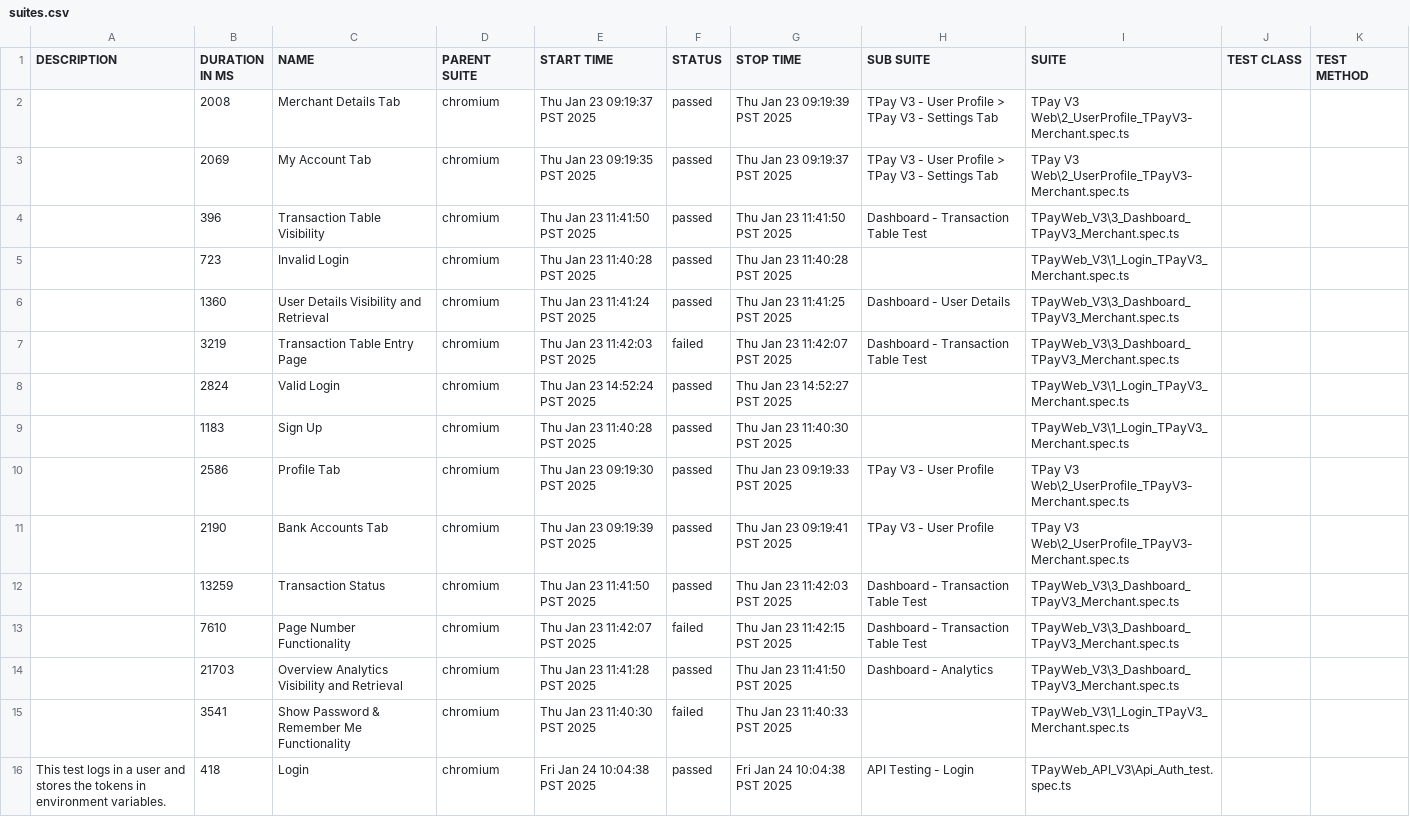
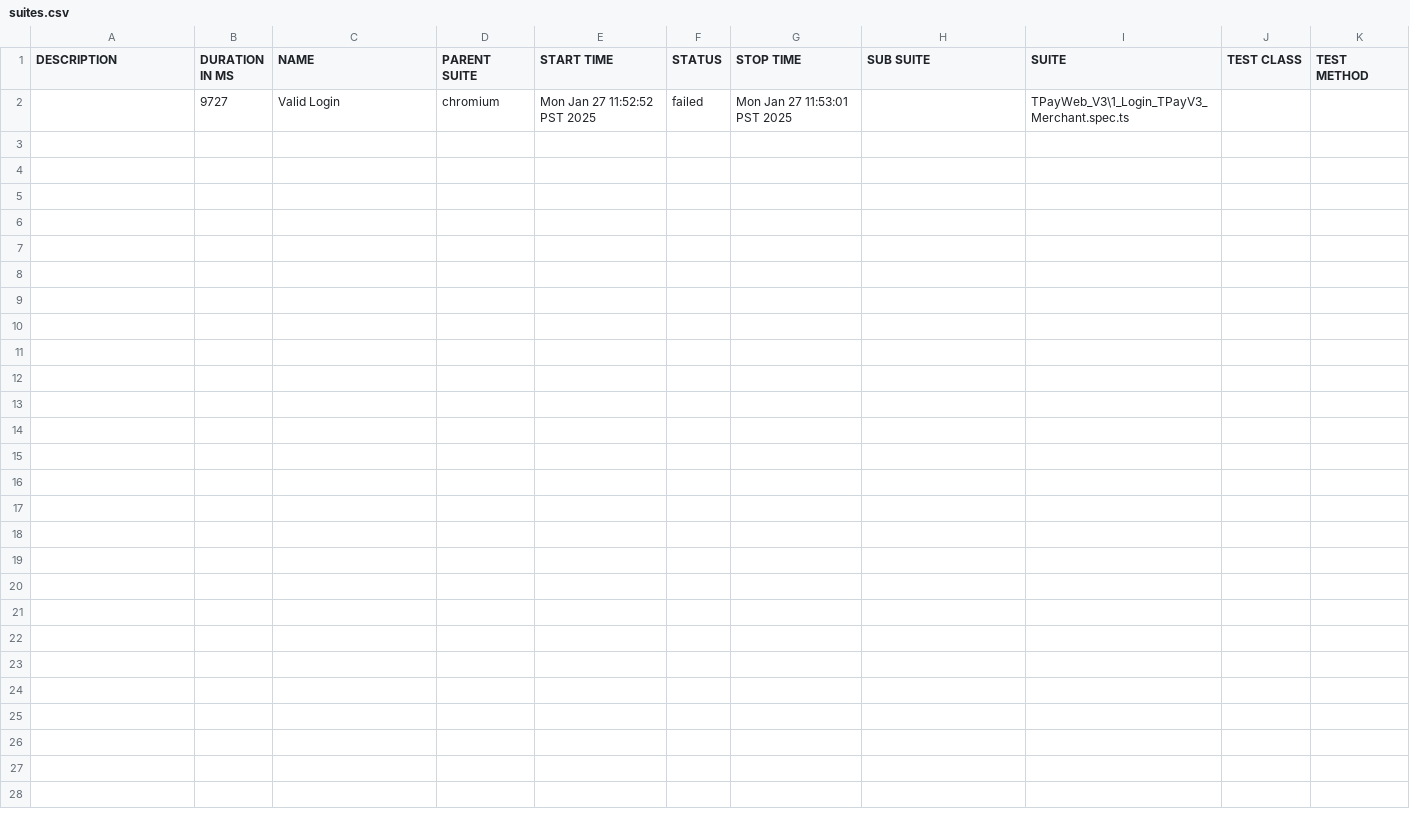
Before and after one commit to jmendozaqa24/TraxionPay-V3, a CSV file: allure-report/data/suites.csv, drawn as a sheet.

Commit message:
test

```diff
--- a/allure-report/data/suites.csv
+++ b/allure-report/data/suites.csv
@@ -1,16 +1,2 @@
 "DESCRIPTION","DURATION IN MS","NAME","PARENT SUITE","START TIME","STATUS","STOP TIME","SUB SUITE","SUITE","TEST CLASS","TEST METHOD"
-"","2008","Merchant Details Tab","chromium","Thu Jan 23 09:19:37 PST 2025","passed","Thu Jan 23 09:19:39 PST 2025","TPay V3 - User Profile > TPay V3 - Settings Tab","TPay V3 Web\2_UserProfile_TPayV3-Merchant.spec.ts","",""
-"","2069","My Account Tab","chromium","Thu Jan 23 09:19:35 PST 2025","passed","Thu Jan 23 09:19:37 PST 2025","TPay V3 - User Profile > TPay V3 - Settings Tab","TPay V3 Web\2_UserProfile_TPayV3-Merchant.spec.ts","",""
-"","396","Transaction Table Visibility","chromium","Thu Jan 23 11:41:50 PST 2025","passed","Thu Jan 23 11:41:50 PST 2025","Dashboard - Transaction Table Test","TPayWeb_V3\3_Dashboard_TPayV3_Merchant.spec.ts","",""
-"","723","Invalid Login","chromium","Thu Jan 23 11:40:28 PST 2025","passed","Thu Jan 23 11:40:28 PST 2025","","TPayWeb_V3\1_Login_TPayV3_Merchant.spec.ts","",""
-"","1360","User Details Visibility and Retrieval","chromium","Thu Jan 23 11:41:24 PST 2025","passed","Thu Jan 23 11:41:25 PST 2025","Dashboard - User Details","TPayWeb_V3\3_Dashboard_TPayV3_Merchant.spec.ts","",""
-"","3219","Transaction Table Entry Page","chromium","Thu Jan 23 11:42:03 PST 2025","failed","Thu Jan 23 11:42:07 PST 2025","Dashboard - Transaction Table Test","TPayWeb_V3\3_Dashboard_TPayV3_Merchant.spec.ts","",""
-"","2824","Valid Login","chromium","Thu Jan 23 14:52:24 PST 2025","passed","Thu Jan 23 14:52:27 PST 2025","","TPayWeb_V3\1_Login_TPayV3_Merchant.spec.ts","",""
-"","1183","Sign Up","chromium","Thu Jan 23 11:40:28 PST 2025","passed","Thu Jan 23 11:40:30 PST 2025","","TPayWeb_V3\1_Login_TPayV3_Merchant.spec.ts","",""
-"","2586","Profile Tab","chromium","Thu Jan 23 09:19:30 PST 2025","passed","Thu Jan 23 09:19:33 PST 2025","TPay V3 - User Profile","TPay V3 Web\2_UserProfile_TPayV3-Merchant.spec.ts","",""
-"","2190","Bank Accounts Tab","chromium","Thu Jan 23 09:19:39 PST 2025","passed","Thu Jan 23 09:19:41 PST 2025","TPay V3 - User Profile","TPay V3 Web\2_UserProfile_TPayV3-Merchant.spec.ts","",""
-"","13259","Transaction Status","chromium","Thu Jan 23 11:41:50 PST 2025","passed","Thu Jan 23 11:42:03 PST 2025","Dashboard - Transaction Table Test","TPayWeb_V3\3_Dashboard_TPayV3_Merchant.spec.ts","",""
-"","7610","Page Number Functionality","chromium","Thu Jan 23 11:42:07 PST 2025","failed","Thu Jan 23 11:42:15 PST 2025","Dashboard - Transaction Table Test","TPayWeb_V3\3_Dashboard_TPayV3_Merchant.spec.ts","",""
-"","21703","Overview Analytics Visibility and Retrieval","chromium","Thu Jan 23 11:41:28 PST 2025","passed","Thu Jan 23 11:41:50 PST 2025","Dashboard - Analytics","TPayWeb_V3\3_Dashboard_TPayV3_Merchant.spec.ts","",""
-"","3541","Show Password & Remember Me Functionality","chromium","Thu Jan 23 11:40:30 PST 2025","failed","Thu Jan 23 11:40:33 PST 2025","","TPayWeb_V3\1_Login_TPayV3_Merchant.spec.ts","",""
-"This test logs in a user and stores the tokens in environment variables.","418","Login","chromium","Fri Jan 24 10:04:38 PST 2025","passed","Fri Jan 24 10:04:38 PST 2025","API Testing - Login","TPayWeb_API_V3\Api_Auth_test.spec.ts","",""
+"","9727","Valid Login","chromium","Mon Jan 27 11:52:52 PST 2025","failed","Mon Jan 27 11:53:01 PST 2025","","TPayWeb_V3\1_Login_TPayV3_Merchant.spec.ts","",""
```
Also changed, not shown: 53 other files.
